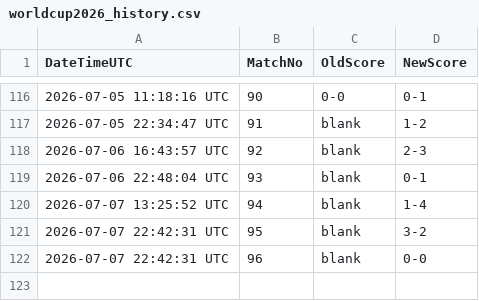
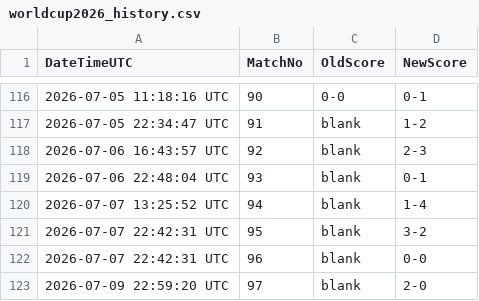
Before and after one commit to Alex-netizen2026/worldcup2026, a CSV file: worldcup2026_history.csv, drawn as a sheet; only a part is shown, gaps mark what is left out; the diff names each change by its address in the sheet, - before the commit and + after, or states it on an @@ line.

```diff
--- a/worldcup2026_history.csv
+++ b/worldcup2026_history.csv
+row 123: 2026-07-09 22:59:20 UTC | 97 | blank | 2-0
```
Also changed, not shown: manual_scores.csv, update_log.csv, 1 other file.
